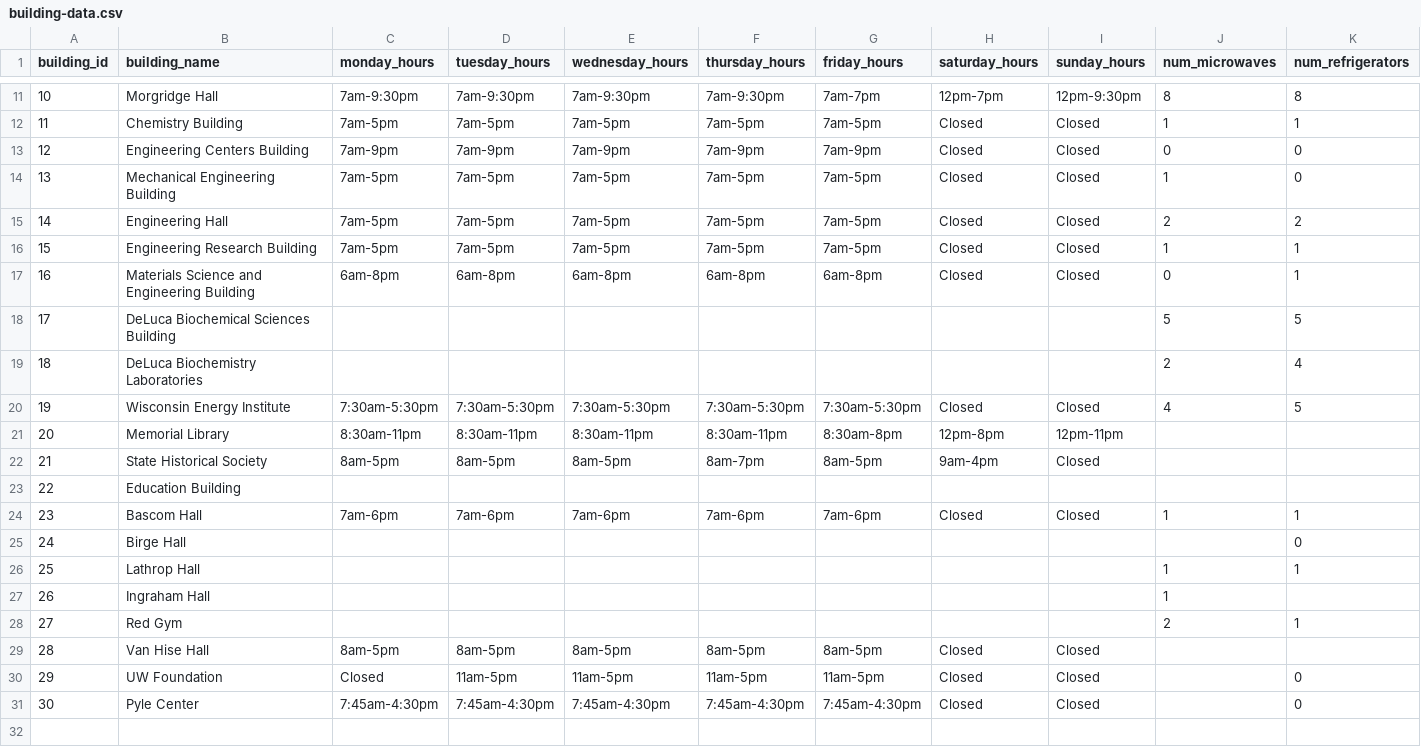
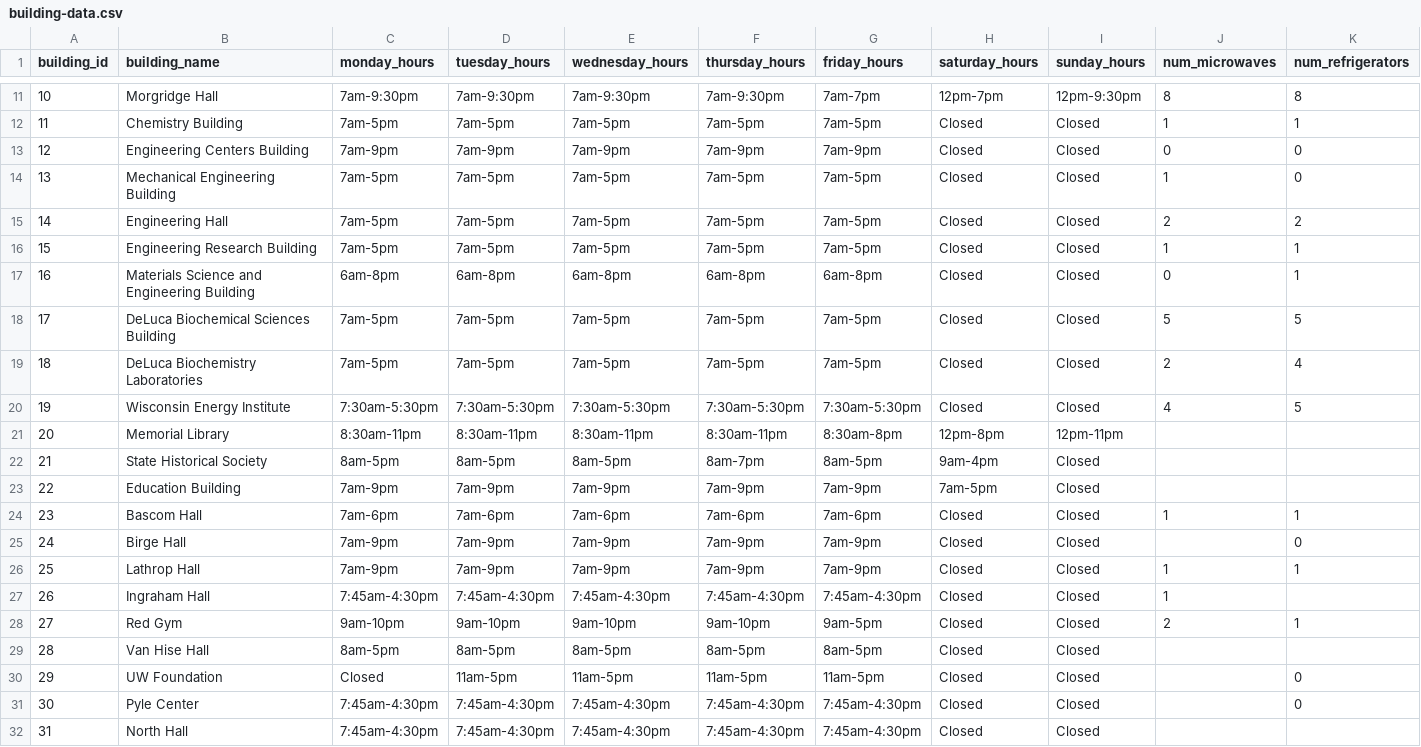
Before and after one commit to chaight455-2/UW-Madison-Amenities, a CSV file: data/building-data.csv, drawn as a sheet; only a part is shown, gaps mark what is left out; rows hold the shown columns only; the diff covers the shown part only; the diff names each change by its address in the sheet, - before the commit and + after, or states it on an @@ line.

Commit message:
add building hours

```diff
--- a/data/building-data.csv
+++ b/data/building-data.csv
-C18:C19 (monday_hours): (empty)
+C18:C19 (monday_hours): 7am-5pm
-D18:D19 (tuesday_hours): (empty)
+D18:D19 (tuesday_hours): 7am-5pm
-E18:E19 (wednesday_hours): (empty)
+E18:E19 (wednesday_hours): 7am-5pm
-F18:F19 (thursday_hours): (empty)
+F18:F19 (thursday_hours): 7am-5pm
-G18:G19 (friday_hours): (empty)
+G18:G19 (friday_hours): 7am-5pm
-H18:H19 (saturday_hours): (empty)
+H18:H19 (saturday_hours): Closed
-I18:I19 (sunday_hours): (empty)
+I18:I19 (sunday_hours): Closed
-C23 (monday_hours): (empty)
+C23 (monday_hours): 7am-9pm
-D23 (tuesday_hours): (empty)
+D23 (tuesday_hours): 7am-9pm
-E23 (wednesday_hours): (empty)
+E23 (wednesday_hours): 7am-9pm
-F23 (thursday_hours): (empty)
+F23 (thursday_hours): 7am-9pm
-G23 (friday_hours): (empty)
+G23 (friday_hours): 7am-9pm
-H23 (saturday_hours): (empty)
+H23 (saturday_hours): 7am-5pm
-I23 (sunday_hours): (empty)
+I23 (sunday_hours): Closed
-C25:C26 (monday_hours): (empty)
+C25:C26 (monday_hours): 7am-9pm
-D25:D26 (tuesday_hours): (empty)
+D25:D26 (tuesday_hours): 7am-9pm
-E25:E26 (wednesday_hours): (empty)
+E25:E26 (wednesday_hours): 7am-9pm
-F25:F26 (thursday_hours): (empty)
+F25:F26 (thursday_hours): 7am-9pm
-G25:G26 (friday_hours): (empty)
+G25:G26 (friday_hours): 7am-9pm
-H25:H28 (saturday_hours): (empty)
+H25:H28 (saturday_hours): Closed
-I25:I28 (sunday_hours): (empty)
+I25:I28 (sunday_hours): Closed
-C27 (monday_hours): (empty)
+C27 (monday_hours): 7:45am-4:30pm
-D27 (tuesday_hours): (empty)
+D27 (tuesday_hours): 7:45am-4:30pm
-E27 (wednesday_hours): (empty)
+E27 (wednesday_hours): 7:45am-4:30pm
-F27 (thursday_hours): (empty)
+F27 (thursday_hours): 7:45am-4:30pm
-G27 (friday_hours): (empty)
+G27 (friday_hours): 7:45am-4:30pm
-C28 (monday_hours): (empty)
+C28 (monday_hours): 9am-10pm
-D28 (tuesday_hours): (empty)
+D28 (tuesday_hours): 9am-10pm
-E28 (wednesday_hours): (empty)
+E28 (wednesday_hours): 9am-10pm
-F28 (thursday_hours): (empty)
+F28 (thursday_hours): 9am-10pm
-G28 (friday_hours): (empty)
+G28 (friday_hours): 9am-5pm
+row 32: 31 | North Hall | 7:45am-4:30pm | 7:45am-4:30pm | 7:45am-4:30pm | 7:45am-4:30pm | 7:45am-4:30pm | Closed | Closed
```
Also changed, not shown: 1 added row and 21 edited cells elsewhere in this file, 1 other file.
